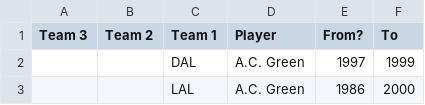
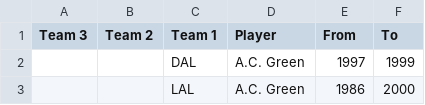
Before and after one commit to tommygarner/tommygarner.github.io, a CSV file: projects/technicalfouls/rosters.csv, drawn as a sheet; only a part is shown.

Commit message:
Update rosters.csv

```diff
--- a/projects/technicalfouls/rosters.csv
+++ b/projects/technicalfouls/rosters.csv
@@ -1,2 +1,2 @@
-Team 3	Team 2	Team 1	Player	From?	To
+Team 3	Team 2	Team 1	Player	From	To
 		DAL	A.C. Green	1997	1999
```
